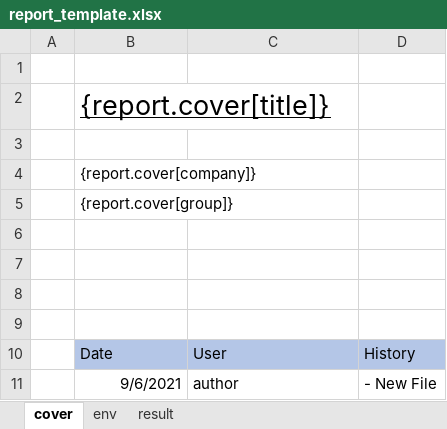
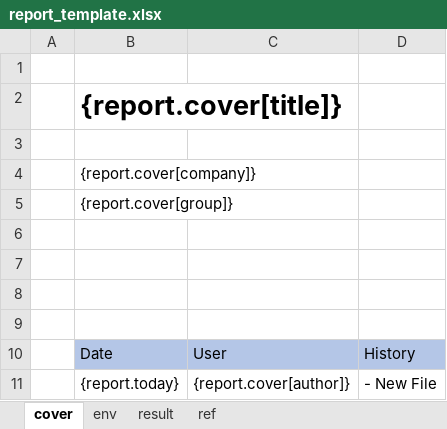
Before and after one commit to nakandev/compiler-testfw, an Excel workbook: conf/report_template.xlsx, sheet cover, drawn as a sheet; values as stored, in another font and other column widths than the file's, no borders; removed rows and columns are numbered as before the commit, all else as after; the diff names each change by its address in the sheet, - before the commit and + after, or states it on an @@ line.

Commit message:
add reference improve reporter

```diff
--- a/conf/report_template.xlsx (sheet cover)
+++ b/conf/report_template.xlsx (sheet cover)
+sheet tab: ref
@@ B2 bold: off → on, underline: on → off @@
-row 11:  | 9/6/2021 | author | - New File
+row 11:  | {report.today} | {report.cover[author]} | - New File
```
Also changed, not shown: sheet result, 9 other files.
